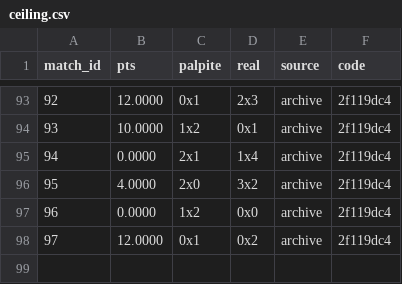
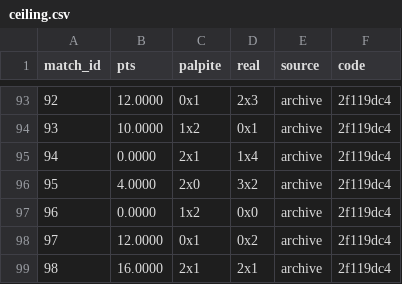
Before and after one commit to marcovillar-br/worldcup, a CSV file: data/editions/2026/ceiling.csv, drawn as a sheet; only a part is shown, gaps mark what is left out; the diff names each change by its address in the sheet, - before the commit and + after, or states it on an @@ line.

```diff
--- a/data/editions/2026/ceiling.csv
+++ b/data/editions/2026/ceiling.csv
+row 99: 98 | 16.0000 | 2x1 | 2x1 | archive | 2f119dc4
```
Also changed, not shown: data/editions/2026/fixtures.csv, 5 other files.
